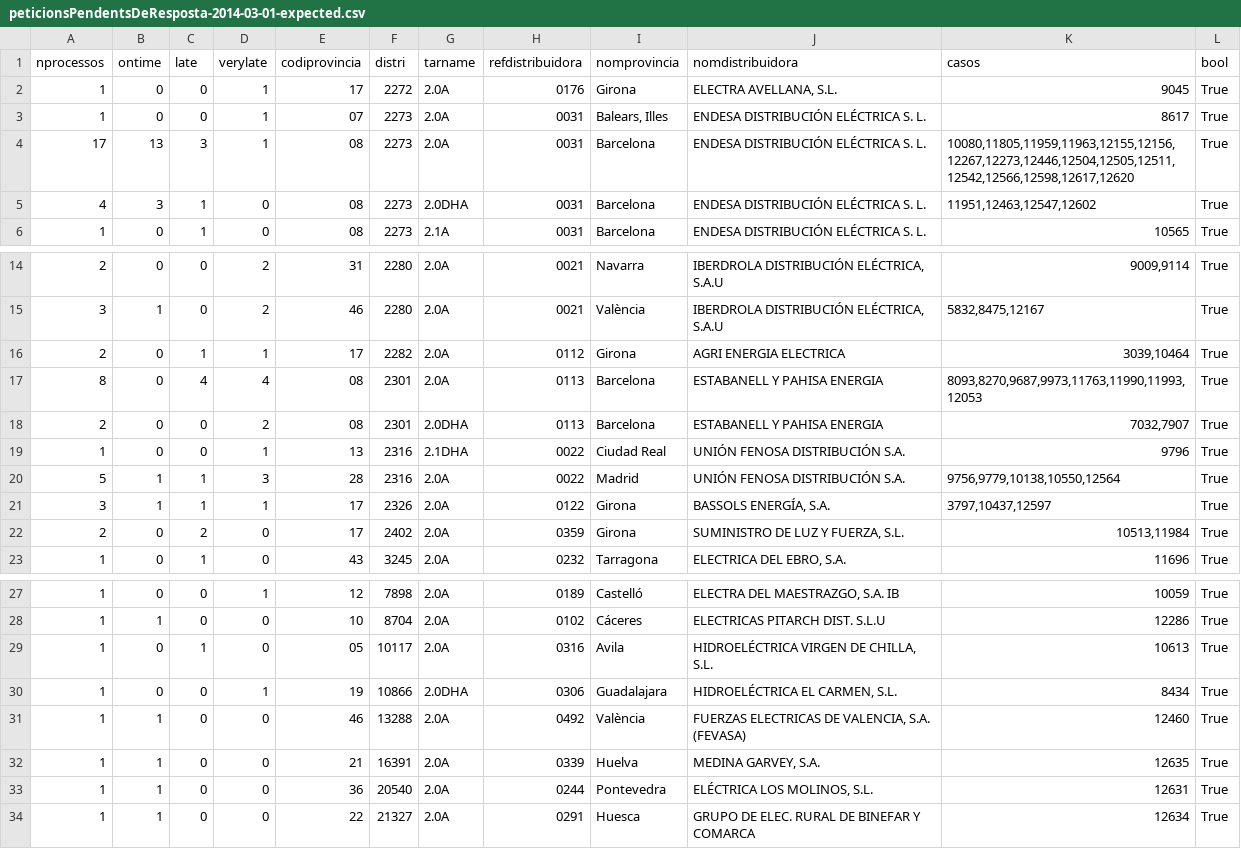
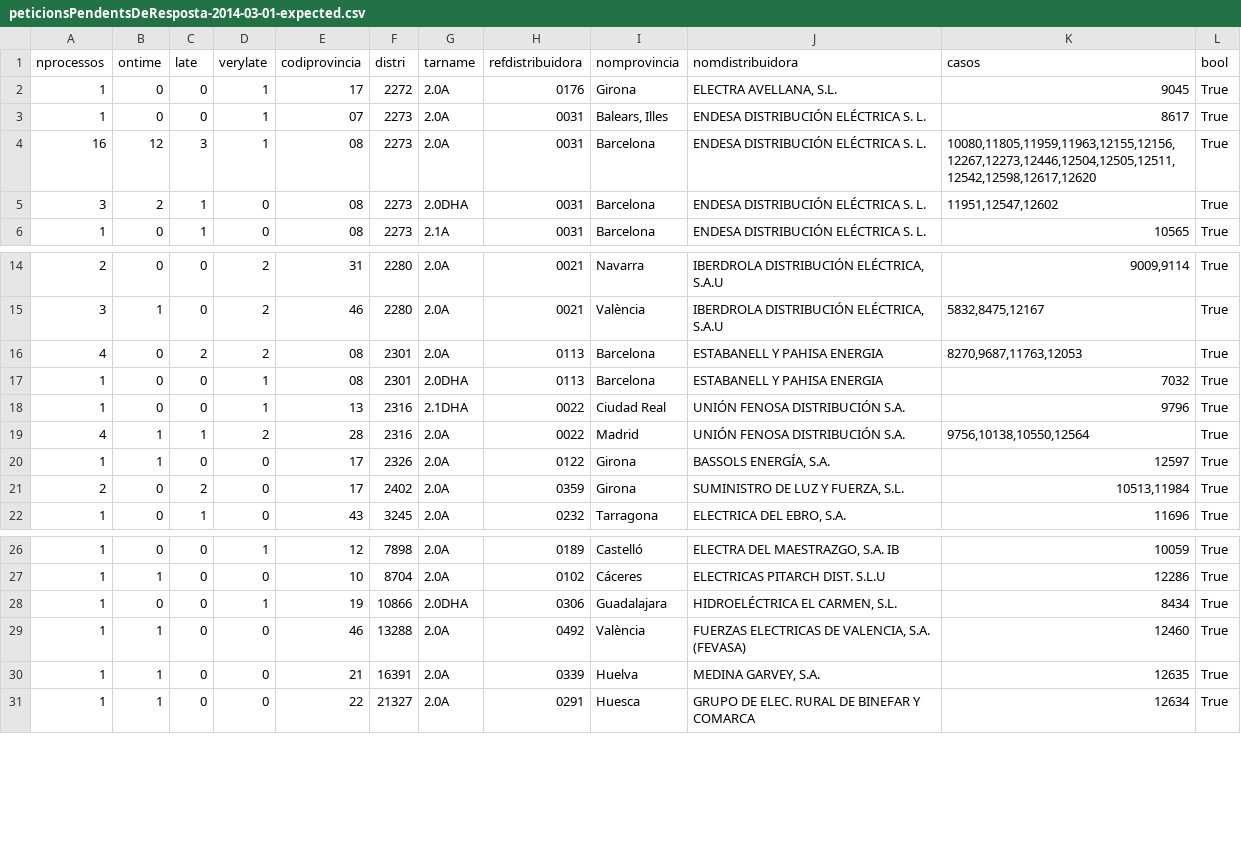
Before and after one commit to Som-Energia/informe-ocsum, a CSV file: b2bdata/peticionsPendentsDeResposta-2014-03-01-expected.csv, drawn as a sheet; only a part is shown, gaps mark what is left out.

```diff
--- a/b2bdata/peticionsPendentsDeResposta-2014-03-01-expected.csv
+++ b/b2bdata/peticionsPendentsDeResposta-2014-03-01-expected.csv
@@ -3,4 +3,4 @@ nprocessos	ontime	late	verylate	codiprovincia	distri	tarname	refdistribuidora	no
 1	0	0	1	07	2273	2.0A	0031	Balears, Illes	ENDESA DISTRIBUCIÓN ELÉCTRICA S. L.	8617	True
-17	13	3	1	08	2273	2.0A	0031	Barcelona	ENDESA DISTRIBUCIÓN ELÉCTRICA S. L.	10080,11805,11959,11963,12155,12156,12267,12273,12446,12504,12505,12511,12542,12566,12598,12617,12620	True
-4	3	1	0	08	2273	2.0DHA	0031	Barcelona	ENDESA DISTRIBUCIÓN ELÉCTRICA S. L.	11951,12463,12547,12602	True
+16	12	3	1	08	2273	2.0A	0031	Barcelona	ENDESA DISTRIBUCIÓN ELÉCTRICA S. L.	10080,11805,11959,11963,12155,12156,12267,12273,12446,12504,12505,12511,12542,12598,12617,12620	True
+3	2	1	0	08	2273	2.0DHA	0031	Barcelona	ENDESA DISTRIBUCIÓN ELÉCTRICA S. L.	11951,12547,12602	True
 1	0	1	0	08	2273	2.1A	0031	Barcelona	ENDESA DISTRIBUCIÓN ELÉCTRICA S. L.	10565	True
@@ -15,8 +15,7 @@ nprocessos	ontime	late	verylate	codiprovincia	distri	tarname	refdistribuidora	no
 3	1	0	2	46	2280	2.0A	0021	València	IBERDROLA DISTRIBUCIÓN ELÉCTRICA, S.A.U	5832,8475,12167	True
-2	0	1	1	17	2282	2.0A	0112	Girona	AGRI ENERGIA ELECTRICA	3039,10464	True
-8	0	4	4	08	2301	2.0A	0113	Barcelona	ESTABANELL Y PAHISA ENERGIA	8093,8270,9687,9973,11763,11990,11993,12053	True
-2	0	0	2	08	2301	2.0DHA	0113	Barcelona	ESTABANELL Y PAHISA ENERGIA	7032,7907	True
+4	0	2	2	08	2301	2.0A	0113	Barcelona	ESTABANELL Y PAHISA ENERGIA	8270,9687,11763,12053	True
+1	0	0	1	08	2301	2.0DHA	0113	Barcelona	ESTABANELL Y PAHISA ENERGIA	7032	True
 1	0	0	1	13	2316	2.1DHA	0022	Ciudad Real	UNIÓN FENOSA DISTRIBUCIÓN S.A.	9796	True
-5	1	1	3	28	2316	2.0A	0022	Madrid	UNIÓN FENOSA DISTRIBUCIÓN S.A.	9756,9779,10138,10550,12564	True
-3	1	1	1	17	2326	2.0A	0122	Girona	BASSOLS ENERGÍA, S.A.	3797,10437,12597	True
+4	1	1	2	28	2316	2.0A	0022	Madrid	UNIÓN FENOSA DISTRIBUCIÓN S.A.	9756,10138,10550,12564	True
+1	1	0	0	17	2326	2.0A	0122	Girona	BASSOLS ENERGÍA, S.A.	12597	True
 2	0	2	0	17	2402	2.0A	0359	Girona	SUMINISTRO DE LUZ Y FUERZA, S.L.	10513,11984	True
@@ -28,3 +27,2 @@ nprocessos	ontime	late	verylate	codiprovincia	distri	tarname	refdistribuidora	no
 1	1	0	0	10	8704	2.0A	0102	Cáceres	ELECTRICAS PITARCH DIST. S.L.U	12286	True
-1	0	1	0	05	10117	2.0A	0316	Avila	HIDROELÉCTRICA VIRGEN DE CHILLA, S.L.	10613	True
 1	0	0	1	19	10866	2.0DHA	0306	Guadalajara	HIDROELÉCTRICA EL CARMEN, S.L.	8434	True
@@ -32,3 +30,2 @@ nprocessos	ontime	late	verylate	codiprovincia	distri	tarname	refdistribuidora	no
 1	1	0	0	21	16391	2.0A	0339	Huelva	MEDINA GARVEY, S.A.	12635	True
-1	1	0	0	36	20540	2.0A	0244	Pontevedra	ELÉCTRICA LOS MOLINOS, S.L.	12631	True
 1	1	0	0	22	21327	2.0A	0291	Huesca	GRUPO DE ELEC. RURAL DE BINEFAR Y COMARCA	12634	True
```
Also changed, not shown: b2bdata/peticionsPendentsDeResposta-2014-04-01-expected.csv, b2bdata/peticionsPendentsDeResposta-2014-12-01-expected.csv, 2 other files.
